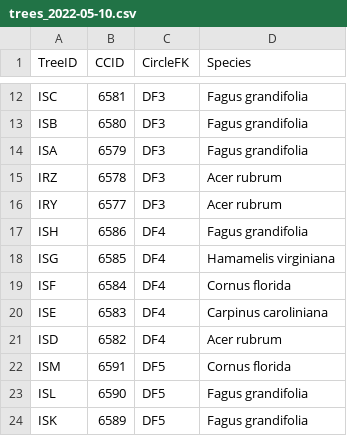
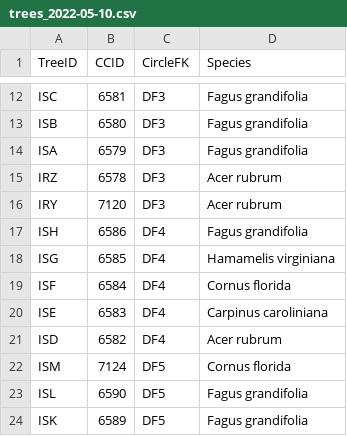
Before and after one commit to IREdwards27/arths-on-landscapes, a CSV file: data/trees_2022-05-10.csv, drawn as a sheet; only a part is shown, gaps mark what is left out.

Commit message:
data pull

```diff
--- a/data/trees_2022-05-10.csv
+++ b/data/trees_2022-05-10.csv
@@ -15,3 +15,3 @@ ISA,6579,DF3,Fagus grandifolia
 IRZ,6578,DF3,Acer rubrum
-IRY,6577,DF3,Acer rubrum
+IRY,7120,DF3,Acer rubrum
 ISH,6586,DF4,Fagus grandifolia
@@ -21,3 +21,3 @@ ISE,6583,DF4,Carpinus caroliniana
 ISD,6582,DF4,Acer rubrum
-ISM,6591,DF5,Cornus florida
+ISM,7124,DF5,Cornus florida
 ISL,6590,DF5,Fagus grandifolia
```
Also changed, not shown: 12 other files.
